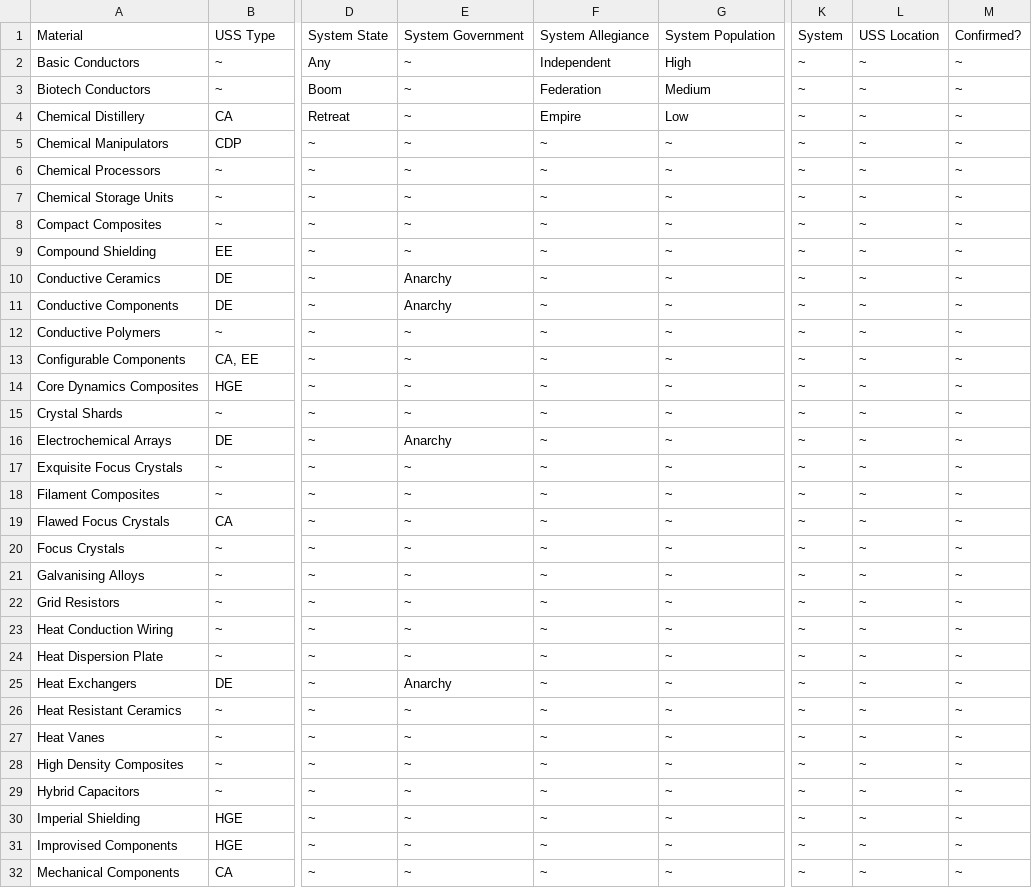
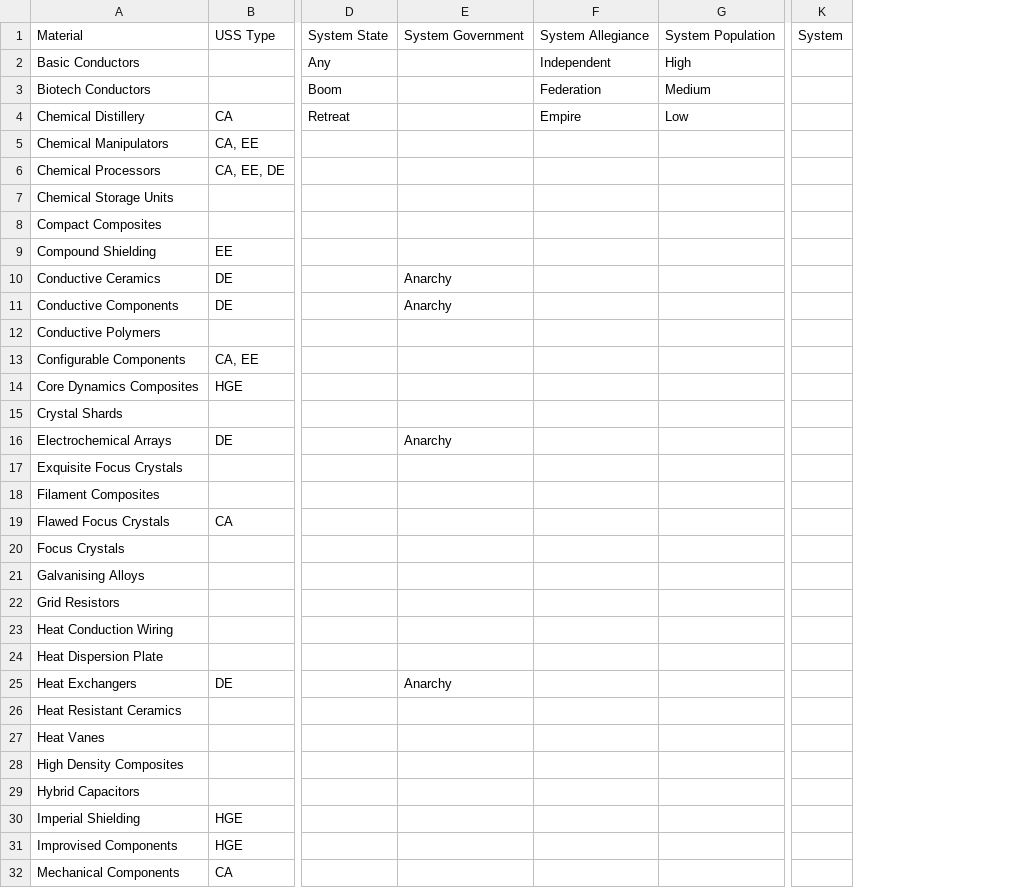
Before and after one commit to willyb321/EDSE, a CSV file: public/data.csv, drawn as a sheet; only a part is shown, gaps mark what is left out; removed rows and columns are numbered as before the commit, all else as after; the diff covers the shown part only; the diff names each change by its address in the sheet, - before the commit and + after, or states it on an @@ line.

```diff
--- a/public/data.csv
+++ b/public/data.csv
-column D, rows 1-32: System State | Any | Boom | Retreat | ~ | ~ | ~ | ~ | ~ | ~ | ~ | ~ | ~ | ~ | ~ | ~ | ~ | ~ | ~ | ~ | ~ | ~ | ~ | ~ | ~ | ~ | ~ | ~ | ~ | ~ | ~ | ~
-column E, rows 1-32: System Government | ~ | ~ | ~ | ~ | ~ | ~ | ~ | ~ | Anarchy | Anarchy | ~ | ~ | ~ | ~ | Anarchy | ~ | ~ | ~ | ~ | ~ | ~ | ~ | ~ | Anarchy | ~ | ~ | ~ | ~ | ~ | ~ | ~
-column F, rows 1-32: System Allegiance | Independent | Federation | Empire | ~ | ~ | ~ | ~ | ~ | ~ | ~ | ~ | ~ | ~ | ~ | ~ | ~ | ~ | ~ | ~ | ~ | ~ | ~ | ~ | ~ | ~ | ~ | ~ | ~ | ~ | ~ | ~
-column G, rows 1-32: System Population | High | Medium | Low | ~ | ~ | ~ | ~ | ~ | ~ | ~ | ~ | ~ | ~ | ~ | ~ | ~ | ~ | ~ | ~ | ~ | ~ | ~ | ~ | ~ | ~ | ~ | ~ | ~ | ~ | ~ | ~
+column D, rows 1-4: System State | Any | Boom | Retreat
+column E, rows 1-25: System Government |  |  |  |  |  |  |  |  | Anarchy | Anarchy |  |  |  |  | Anarchy |  |  |  |  |  |  |  |  | Anarchy
+column F, rows 1-4: System Allegiance | Independent | Federation | Empire
+column G, rows 1-4: System Population | High | Medium | Low
-column K, rows 1-32: System | ~ | ~ | ~ | ~ | ~ | ~ | ~ | ~ | ~ | ~ | ~ | ~ | ~ | ~ | ~ | ~ | ~ | ~ | ~ | ~ | ~ | ~ | ~ | ~ | ~ | ~ | ~ | ~ | ~ | ~ | ~
-column L, rows 1-32: USS Location | ~ | ~ | ~ | ~ | ~ | ~ | ~ | ~ | ~ | ~ | ~ | ~ | ~ | ~ | ~ | ~ | ~ | ~ | ~ | ~ | ~ | ~ | ~ | ~ | ~ | ~ | ~ | ~ | ~ | ~ | ~
-column M, rows 1-32: Confirmed? | ~ | ~ | ~ | ~ | ~ | ~ | ~ | ~ | ~ | ~ | ~ | ~ | ~ | ~ | ~ | ~ | ~ | ~ | ~ | ~ | ~ | ~ | ~ | ~ | ~ | ~ | ~ | ~ | ~ | ~ | ~
+column K, row 1: System
-B2:B3: ~
+B2:B3: (empty)
-B5: CDP
+B5: CA, EE
-B6: ~
+B6: CA, EE, DE
-B7:B8: ~
+B7:B8: (empty)
-B12: ~
+B12: (empty)
-B15: ~
+B15: (empty)
-B17:B18: ~
+B17:B18: (empty)
-B20:B24: ~
+B20:B24: (empty)
-B26:B29: ~
+B26:B29: (empty)
```
Also changed, not shown: 3 added columns and 72 edited cells elsewhere in this file, 3 other files.
